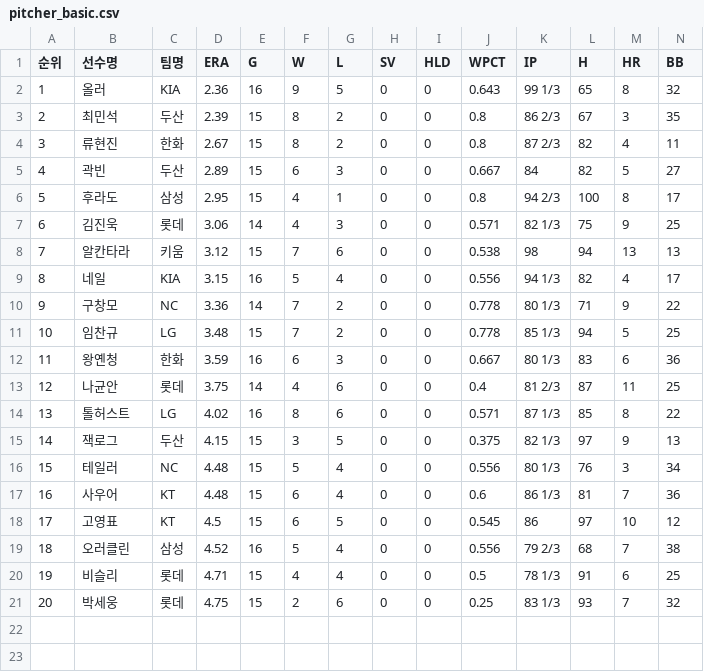
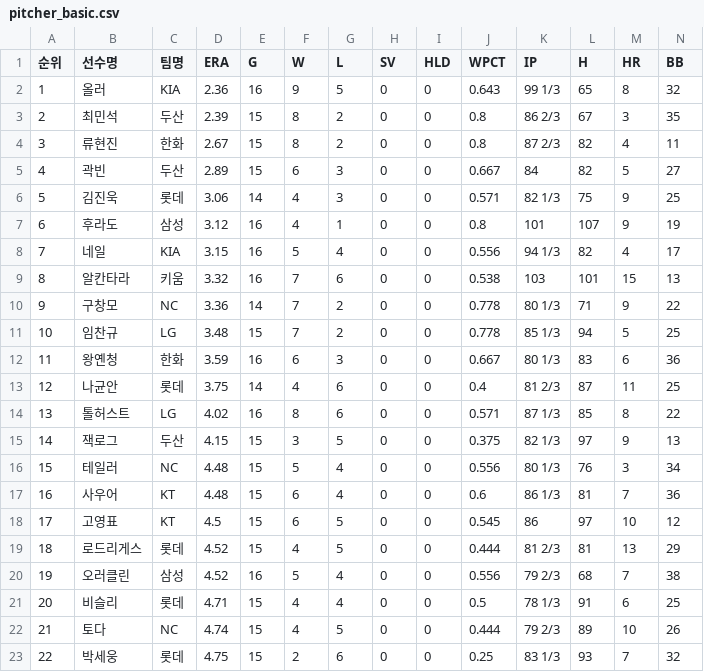
Before and after one commit to yruserious/kbo-fangraphs-v4, a CSV file: data_raw/2026_kbo_official/pitcher_basic.csv, drawn as a sheet; only a part is shown; removed rows and columns are numbered as before the commit, all else as after; rows hold the shown columns only; the diff names each change by its address in the sheet, - before the commit and + after, or states it on an @@ line.

```diff
--- a/data_raw/2026_kbo_official/pitcher_basic.csv
+++ b/data_raw/2026_kbo_official/pitcher_basic.csv
-row 6: 5 | 후라도 | 삼성 | 2.95 | 15 | 4 | 1 | 0 | 0 | 0.8 | 94 2/3 | 100 | 8 | 17
@@ column A (순위) renumbered from row 6 down @@
-row 8: 7 | 알칸타라 | 키움 | 3.12 | 15 | 7 | 6 | 0 | 0 | 0.538 | 98 | 94 | 13 | 13
+row 7: 6 | 후라도 | 삼성 | 3.12 | 16 | 4 | 1 | 0 | 0 | 0.8 | 101 | 107 | 9 | 19
+row 9: 8 | 알칸타라 | 키움 | 3.32 | 16 | 7 | 6 | 0 | 0 | 0.538 | 103 | 101 | 15 | 13
+row 19: 18 | 로드리게스 | 롯데 | 4.52 | 15 | 4 | 5 | 0 | 0 | 0.444 | 81 2/3 | 81 | 13 | 29
+row 22: 21 | 토다 | NC | 4.74 | 15 | 4 | 5 | 0 | 0 | 0.444 | 79 2/3 | 89 | 10 | 26
```
Also changed, not shown: data_raw/2026_kbo_official/defense_basic.csv, data_raw/2026_kbo_official/hitter_basic1.csv, 2 other files.
